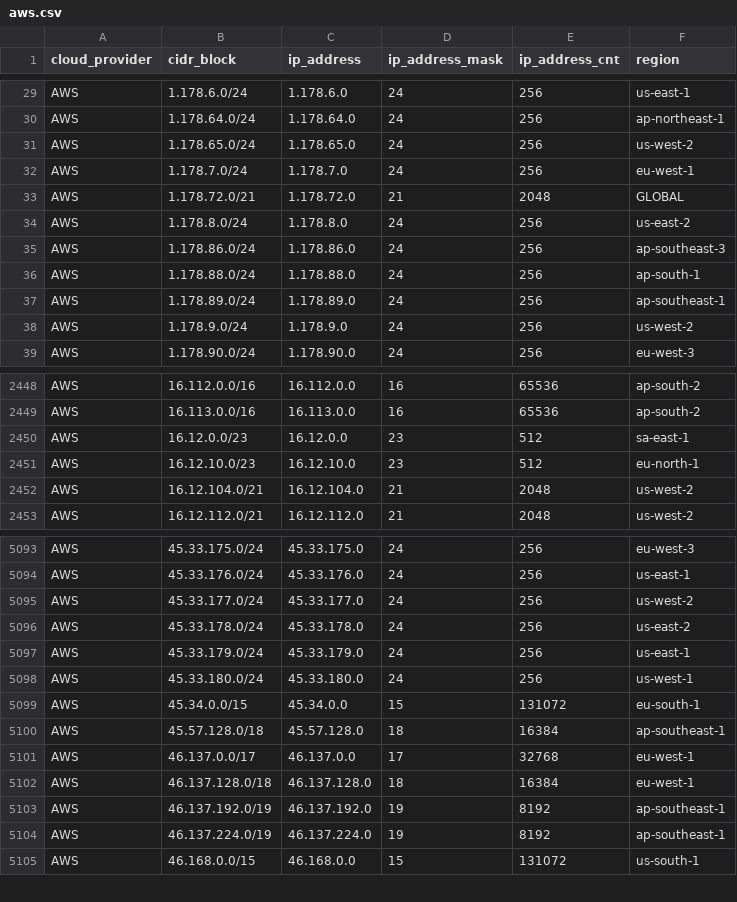
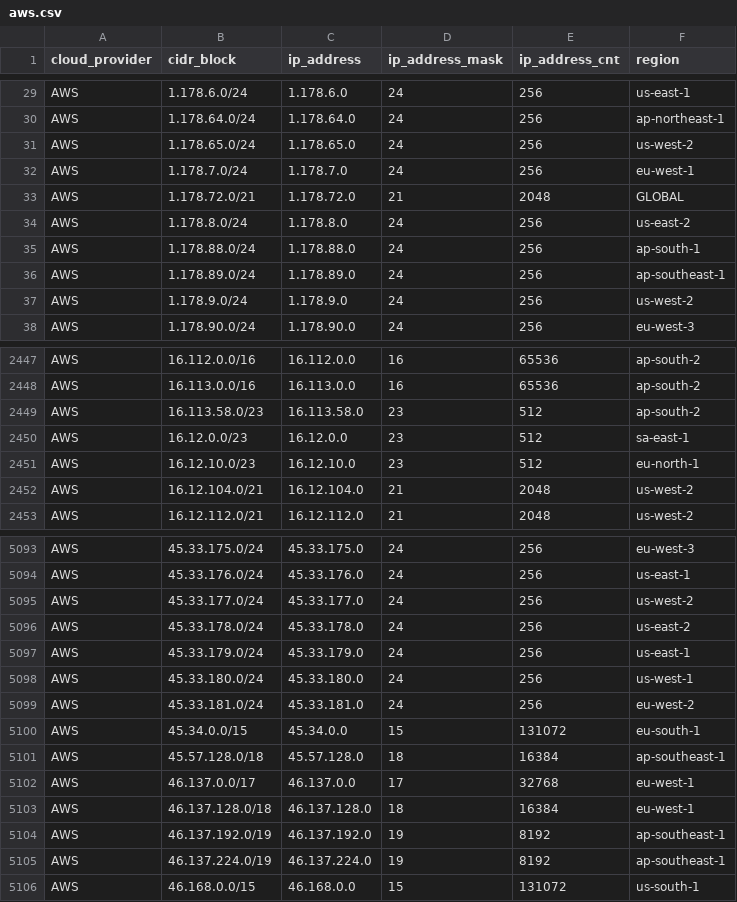
Before and after one commit to tobilg/public-cloud-provider-ip-ranges, a CSV file: data/providers/aws.csv, drawn as a sheet; only a part is shown, gaps mark what is left out; removed rows and columns are numbered as before the commit, all else as after; the diff names each change by its address in the sheet, - before the commit and + after, or states it on an @@ line.

```diff
--- a/data/providers/aws.csv
+++ b/data/providers/aws.csv
-row 35: AWS | 1.178.86.0/24 | 1.178.86.0 | 24 | 256 | ap-southeast-3
+row 2449: AWS | 16.113.58.0/23 | 16.113.58.0 | 23 | 512 | ap-south-2
+row 5099: AWS | 45.33.181.0/24 | 45.33.181.0 | 24 | 256 | eu-west-2
```
Also changed, not shown: data/providers/vultr.csv, 8 other files.
